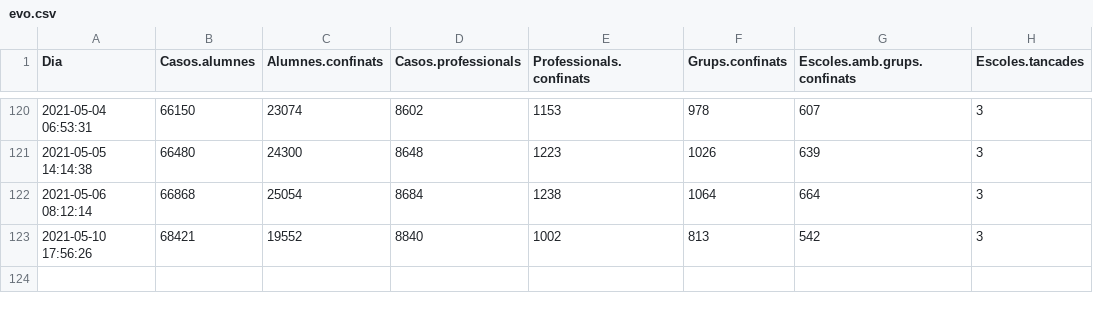
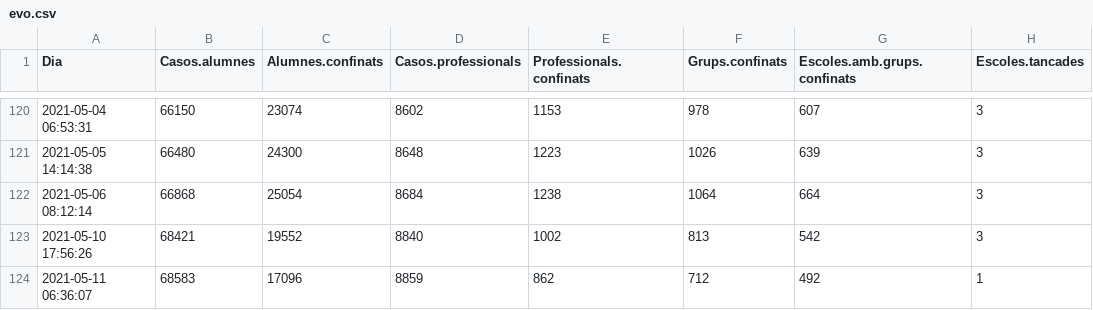
Before and after one commit to ecorreig/escoles, a CSV file: data/evo.csv, drawn as a sheet; only a part is shown, gaps mark what is left out.

Commit message:
new data

```diff
--- a/data/evo.csv
+++ b/data/evo.csv
@@ -123 +123,2 @@
 2021-05-10 17:56:26,68421,19552,8840,1002,813,542,3
+2021-05-11 06:36:07,68583,17096,8859,862,712,492,1
```
